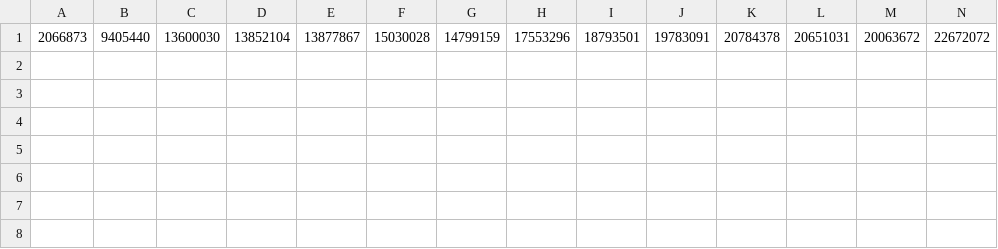
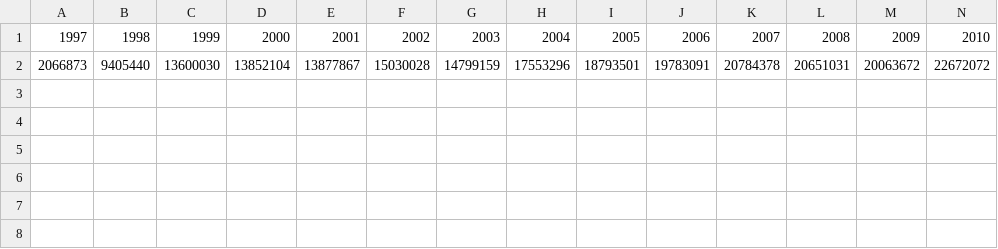
Before and after one commit to felixthe-cat/Personal_Projects, a CSV file: Final_Year_Project/Lantau Link Yearly Traffic.csv, drawn as a sheet; only a part is shown; rows hold the shown columns only; the diff names each change by its address in the sheet, - before the commit and + after, or states it on an @@ line.

```diff
--- a/Final_Year_Project/Lantau Link Yearly Traffic.csv
+++ b/Final_Year_Project/Lantau Link Yearly Traffic.csv
+row 1: 1997 | 1998 | 1999 | 2000 | 2001 | 2002 | 2003 | 2004 | 2005 | 2006 | 2007 | 2008 | 2009 | 2010
+row 3: (empty)
+row 4: (empty)
+row 5: (empty)
+row 6: (empty)
+row 7: (empty)
+row 8: (empty)
```
Also changed, not shown: 3 other files.
